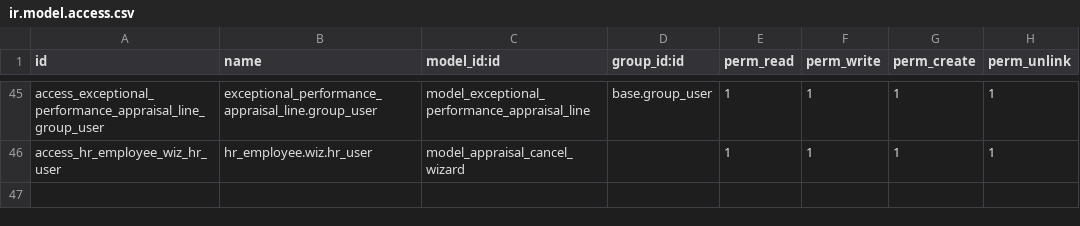
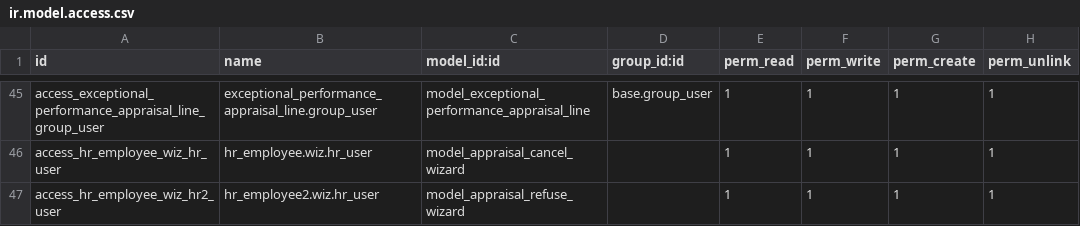
Before and after one commit to bayan4nas/odex25, a CSV file: odex25_hr/exp_hr_appraisal_kpi/security/ir.model.access.csv, drawn as a sheet; only a part is shown, gaps mark what is left out; the diff names each change by its address in the sheet, - before the commit and + after, or states it on an @@ line.

```diff
--- a/odex25_hr/exp_hr_appraisal_kpi/security/ir.model.access.csv
+++ b/odex25_hr/exp_hr_appraisal_kpi/security/ir.model.access.csv
+row 47: access_hr_employee_wiz_hr2_user | hr_employee2.wiz.hr_user | model_appraisal_refuse_wizard |  | 1 | 1 | 1 | 1
```
Also changed, not shown: odex25_hr/hr_trahum/security/ir.model.access.csv, 47 other files.
